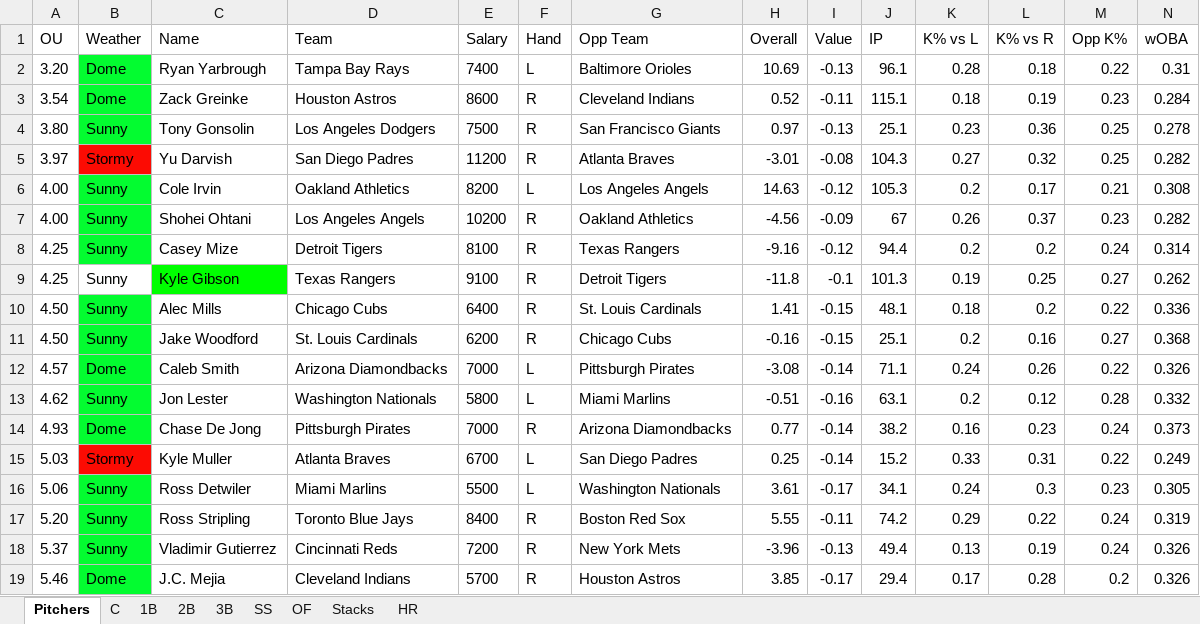
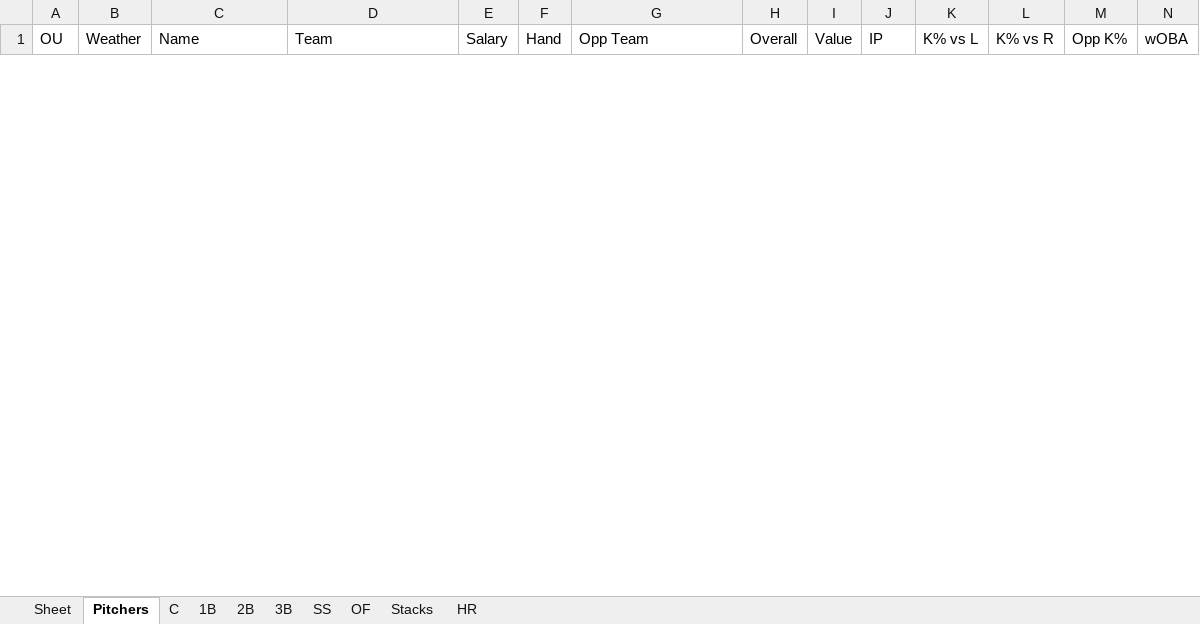
Before and after one commit to ramaya947/DFS-Research-Automation, an Excel workbook: Summary.xlsx, sheet Pitchers, drawn as a sheet; only a part is shown; values as stored, in another font and other column widths than the file's, no borders; charts and pictures not drawn; removed rows and columns are numbered as before the commit, all else as after; rows hold the shown columns only; the diff covers the shown part only; the diff names each change by its address in the sheet, - before the commit and + after, or states it on an @@ line.

```diff
--- a/Summary.xlsx (sheet Pitchers)
+++ b/Summary.xlsx (sheet Pitchers)
+sheet tab: Sheet
-row 2: 3.20 | Dome | Ryan Yarbrough | Tampa Bay Rays | 7400 | L | Baltimore Orioles | 10.69 | -0.13 | 96.1 | 0.28 | 0.18 | 0.22 | 0.31
-row 3: 3.54 | Dome | Zack Greinke | Houston Astros | 8600 | R | Cleveland Indians | 0.52 | -0.11 | 115.1 | 0.18 | 0.19 | 0.23 | 0.284
-row 4: 3.80 | Sunny | Tony Gonsolin | Los Angeles Dodgers | 7500 | R | San Francisco Giants | 0.97 | -0.13 | 25.1 | 0.23 | 0.36 | 0.25 | 0.278
-row 5: 3.97 | Stormy | Yu Darvish | San Diego Padres | 11200 | R | Atlanta Braves | -3.01 | -0.08 | 104.3 | 0.27 | 0.32 | 0.25 | 0.282
-row 6: 4.00 | Sunny | Cole Irvin | Oakland Athletics | 8200 | L | Los Angeles Angels | 14.63 | -0.12 | 105.3 | 0.2 | 0.17 | 0.21 | 0.308
-row 7: 4.00 | Sunny | Shohei Ohtani | Los Angeles Angels | 10200 | R | Oakland Athletics | -4.56 | -0.09 | 67 | 0.26 | 0.37 | 0.23 | 0.282
-row 8: 4.25 | Sunny | Casey Mize | Detroit Tigers | 8100 | R | Texas Rangers | -9.16 | -0.12 | 94.4 | 0.2 | 0.2 | 0.24 | 0.314
-row 9: 4.25 | Sunny | Kyle Gibson | Texas Rangers | 9100 | R | Detroit Tigers | -11.8 | -0.1 | 101.3 | 0.19 | 0.25 | 0.27 | 0.262
-row 10: 4.50 | Sunny | Alec Mills | Chicago Cubs | 6400 | R | St. Louis Cardinals | 1.41 | -0.15 | 48.1 | 0.18 | 0.2 | 0.22 | 0.336
-row 11: 4.50 | Sunny | Jake Woodford | St. Louis Cardinals | 6200 | R | Chicago Cubs | -0.16 | -0.15 | 25.1 | 0.2 | 0.16 | 0.27 | 0.368
-row 12: 4.57 | Dome | Caleb Smith | Arizona Diamondbacks | 7000 | L | Pittsburgh Pirates | -3.08 | -0.14 | 71.1 | 0.24 | 0.26 | 0.22 | 0.326
-row 13: 4.62 | Sunny | Jon Lester | Washington Nationals | 5800 | L | Miami Marlins | -0.51 | -0.16 | 63.1 | 0.2 | 0.12 | 0.28 | 0.332
-row 14: 4.93 | Dome | Chase De Jong | Pittsburgh Pirates | 7000 | R | Arizona Diamondbacks | 0.77 | -0.14 | 38.2 | 0.16 | 0.23 | 0.24 | 0.373
-row 15: 5.03 | Stormy | Kyle Muller | Atlanta Braves | 6700 | L | San Diego Padres | 0.25 | -0.14 | 15.2 | 0.33 | 0.31 | 0.22 | 0.249
-row 16: 5.06 | Sunny | Ross Detwiler | Miami Marlins | 5500 | L | Washington Nationals | 3.61 | -0.17 | 34.1 | 0.24 | 0.3 | 0.23 | 0.305
-row 17: 5.20 | Sunny | Ross Stripling | Toronto Blue Jays | 8400 | R | Boston Red Sox | 5.55 | -0.11 | 74.2 | 0.29 | 0.22 | 0.24 | 0.319
-row 18: 5.37 | Sunny | Vladimir Gutierrez | Cincinnati Reds | 7200 | R | New York Mets | -3.96 | -0.13 | 49.4 | 0.13 | 0.19 | 0.24 | 0.326
-row 19: 5.46 | Dome | J.C. Mejia | Cleveland Indians | 5700 | R | Houston Astros | 3.85 | -0.17 | 29.4 | 0.17 | 0.28 | 0.2 | 0.326
```
Also changed, not shown: 7 added rows and 3 removed rows elsewhere in this sheet, sheet Stacks, sheet OF, sheet C, sheet 2B, sheet SS, sheet 1B, 2 more sheets, charts or pictures, 9 other files.
